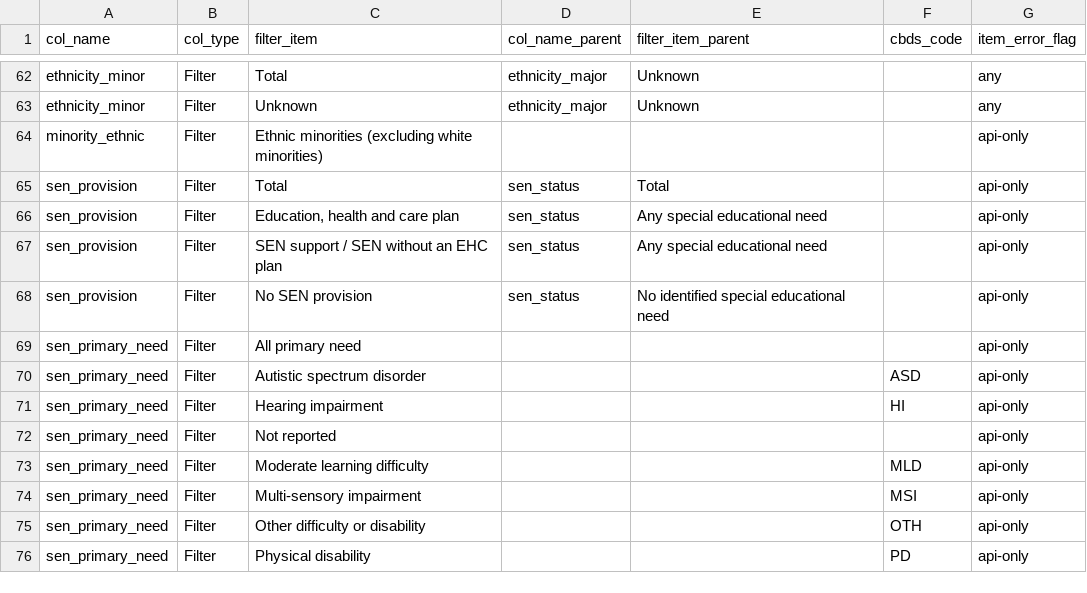
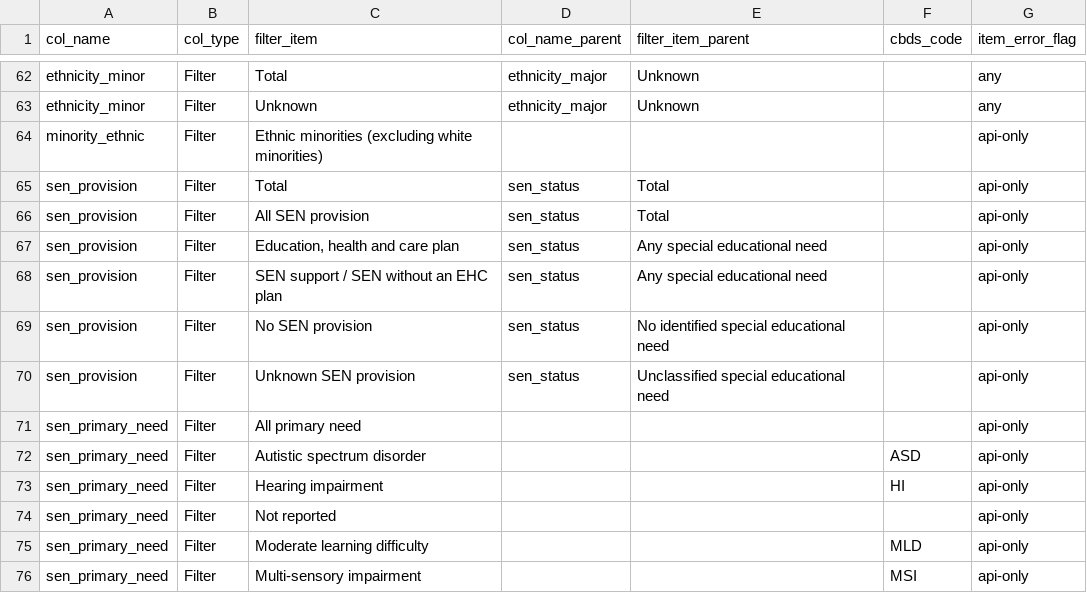
Before and after one commit to dfe-analytical-services/dfe-published-data-qa, a CSV file: data/data-dictionary.csv, drawn as a sheet; only a part is shown, gaps mark what is left out; the shorter side is filled out with more unchanged rows; the diff names each change by its address in the sheet, - before the commit and + after, or states it on an @@ line.

Commit message:
adding sen unclassified to sen provision (#155)
* adding sen unclassified to sen provision

* amending the added sen_provision label

* added all sen provision label

* Taking manifest.json from main

* updating manifest

```diff
--- a/data/data-dictionary.csv
+++ b/data/data-dictionary.csv
+row 66: sen_provision | Filter | All SEN provision | sen_status | Total |  | api-only
+row 70: sen_provision | Filter | Unknown SEN provision | sen_status | Unclassified special educational need |  | api-only
```
Also changed, not shown: 1 other file.
